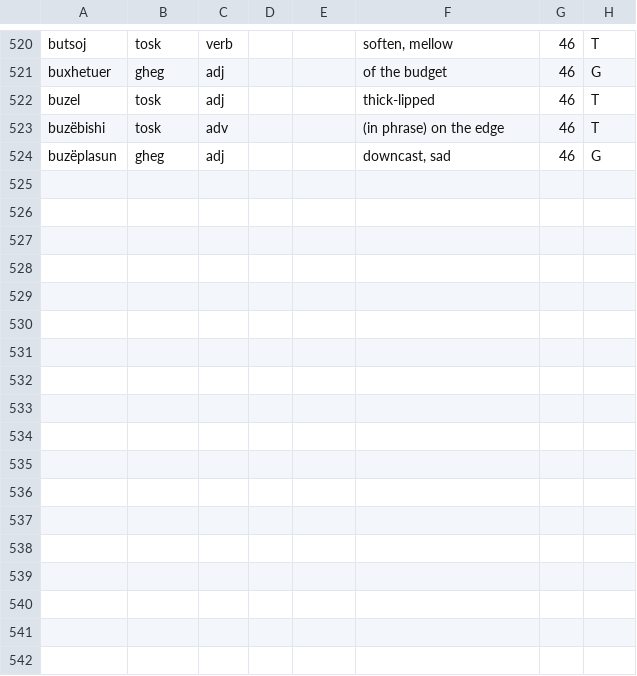
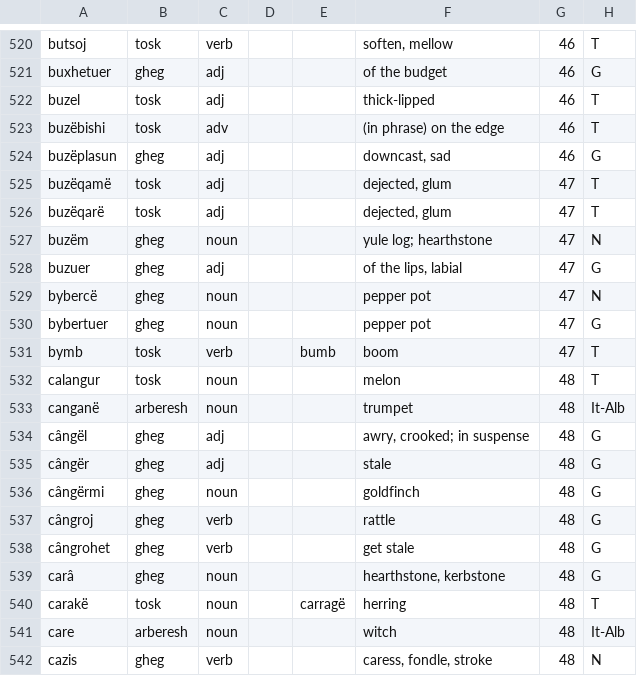
Before and after one commit to EndritRushiti/FjaloriShqip, a TSV file: dialekte/mann-1948.tsv, drawn as a sheet; only a part is shown, gaps mark what is left out.

```diff
--- a/dialekte/mann-1948.tsv
+++ b/dialekte/mann-1948.tsv
@@ -524 +524,19 @@ buzëbishi	tosk	adv			(in phrase) on the edge	46	T
 buzëplasun	gheg	adj			downcast, sad	46	G
+buzëqamë	tosk	adj			dejected, glum	47	T
+buzëqarë	tosk	adj			dejected, glum	47	T
+buzëm	gheg	noun			yule log; hearthstone	47	N
+buzuer	gheg	adj			of the lips, labial	47	G
+bybercë	gheg	noun			pepper pot	47	N
+bybertuer	gheg	noun			pepper pot	47	G
+bymb	tosk	verb		bumb	boom	47	T
+calangur	tosk	noun			melon	48	T
+canganë	arberesh	noun			trumpet	48	It-Alb
+cângël	gheg	adj			awry, crooked; in suspense	48	G
+cângër	gheg	adj			stale	48	G
+cângërmi	gheg	noun			goldfinch	48	G
+cângroj	gheg	verb			rattle	48	G
+cângrohet	gheg	verb			get stale	48	G
+carâ	gheg	noun			hearthstone, kerbstone	48	G
+carakë	tosk	noun		carragë	herring	48	T
+care	arberesh	noun			witch	48	It-Alb
+cazis	gheg	verb			caress, fondle, stroke	48	N
```
Also changed, not shown: 3 other files.
